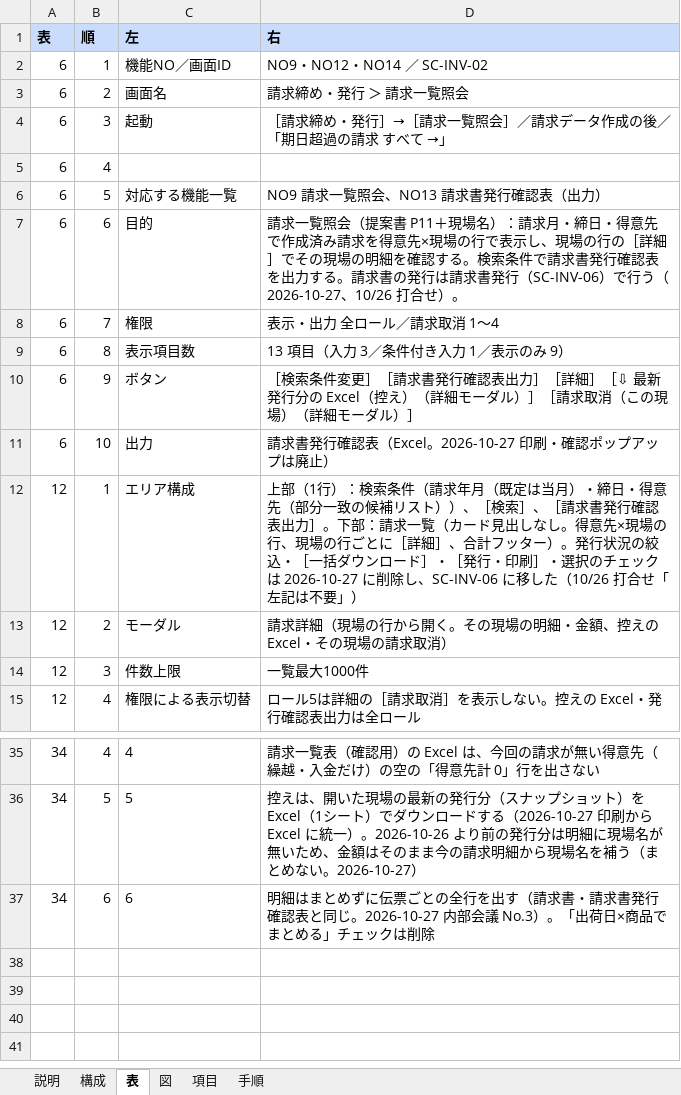
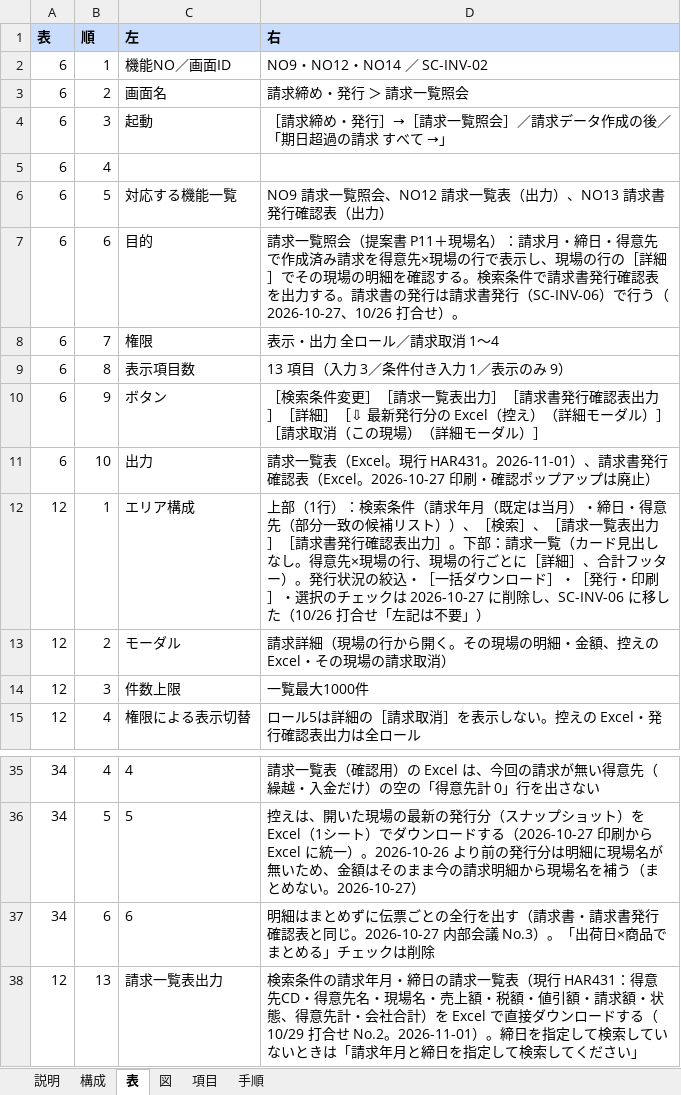
Before and after one commit to gitHs-ops/newPrjt01, an Excel workbook: seikyu-web/tools/sdgen/補足入力/SC-INV-02.xlsx, sheet 表, drawn as a sheet; only a part is shown, gaps mark what is left out; values as stored, in another font and other column widths than the file's, no borders; the diff names each change by its address in the sheet, - before the commit and + after, or states it on an @@ line.

```diff
--- a/seikyu-web/tools/sdgen/補足入力/SC-INV-02.xlsx (sheet 表)
+++ b/seikyu-web/tools/sdgen/補足入力/SC-INV-02.xlsx (sheet 表)
-D6 (右): NO9 請求一覧照会、NO13 請求書発行確認表（出力）
+D6 (右): NO9 請求一覧照会、NO12 請求一覧表（出力）、NO13 請求書発行確認表（出力）
-D10 (右): …］［請求書発行確…
+D10 (右): …］［請求一覧表出力］［請求書発行確…
-D11 (右): 請求書発行確…
+D11 (右): 請求一覧表（Excel。現行 HAR431。2026-11-01）、請求書発行確…
-D12 (右): …、［請求書発行確…
+D12 (右): …、［請求一覧表出力］［請求書発行確…
+row 38: 12 | 13 | 請求一覧表出力 | 検索条件の請求年月・締日の請求一覧表（現行 HAR431：得意先CD・得意先名・現場名・売上額・税額・値引額・請求額・状態、得意先計・会社合計）を Excel で直接ダウンロードする（10/29 打合せ No.2。2026-11-01）。締日を指定して検索していないときは「請求年月と締日を指定して検索してください」
```
Also changed, not shown: sheet 図, sheet 手順, sheet 構成, seikyu-web/tools/sdgen/補足入力/SC-RPT-04.xlsx, seikyu-web/tools/sdgen/補足入力/_共通.xlsx, 6 other files.
